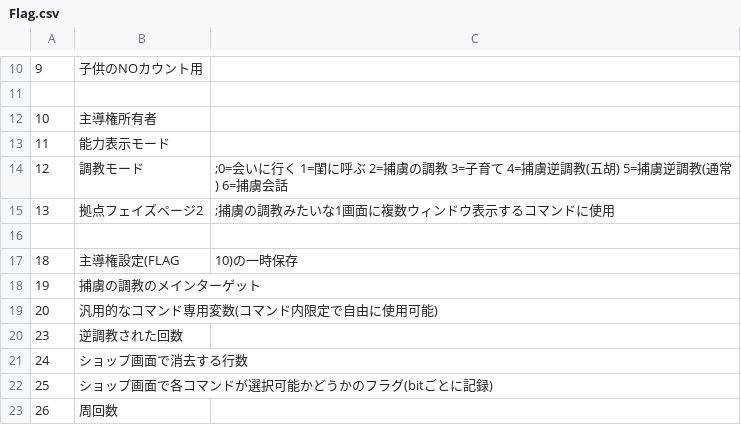
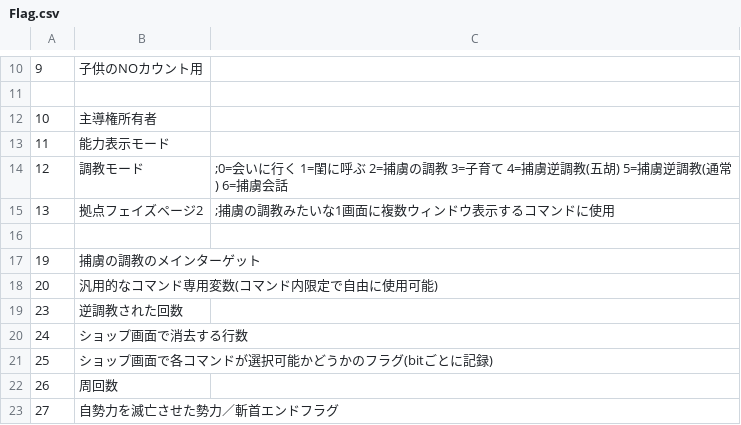
Before and after one commit to wamekukyouzin/eratohoK, a CSV file: CSV/Flag.csv, drawn as a sheet; only a part is shown, gaps mark what is left out; the shorter side is filled out with more unchanged rows.

Commit message:
FLAG:18は既に利用されていないので削除

```diff
--- a/CSV/Flag.csv
+++ b/CSV/Flag.csv
@@ -16,3 +16,2 @@
 
-18,主導権設定(FLAG,10)の一時保存
 19,捕虜の調教のメインターゲット
```
